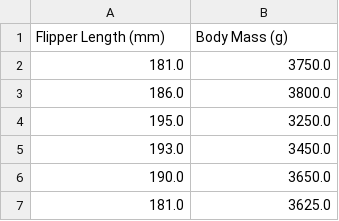
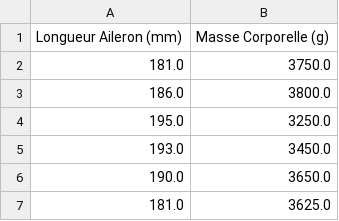
Before and after one commit to glemaitre/book_cedric, a CSV file: book/datasets/penguins_regression.csv, drawn as a sheet; only a part is shown; removed rows and columns are numbered as before the commit, all else as after; the diff names each change by its address in the sheet, - before the commit and + after, or states it on an @@ line.

```diff
--- a/book/datasets/penguins_regression.csv
+++ b/book/datasets/penguins_regression.csv
-row 1: Flipper Length (mm) | Body Mass (g)
+row 1: Longueur Aileron (mm) | Masse Corporelle (g)
```
Also changed, not shown: 2 other files.
